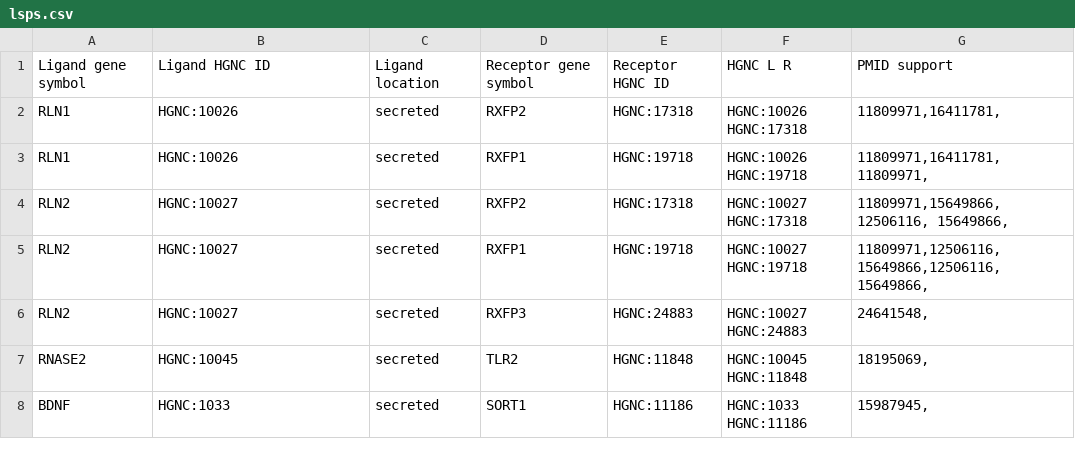
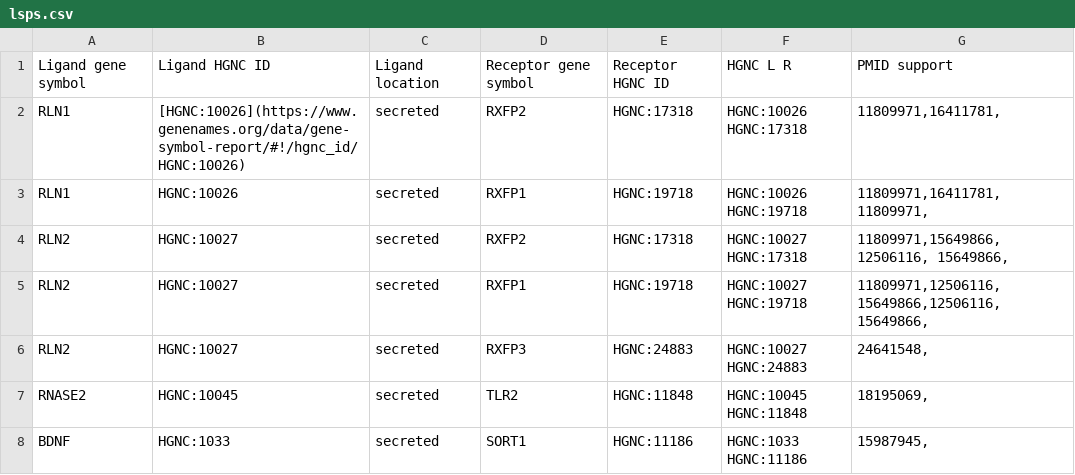
Before and after one commit to asrhou/NATMI, a CSV file: _data/lsps.csv, drawn as a sheet; only a part is shown.

Commit message:
Update lsps.csv

```diff
--- a/_data/lsps.csv
+++ b/_data/lsps.csv
@@ -1,3 +1,3 @@
 Ligand gene symbol,Ligand HGNC ID,Ligand location,Receptor gene symbol,Receptor HGNC ID,HGNC L R,PMID support
-RLN1,HGNC:10026,secreted,RXFP2,HGNC:17318,HGNC:10026 HGNC:17318,"11809971,16411781,"
+RLN1,[HGNC:10026](https://www.genenames.org/data/gene-symbol-report/#!/hgnc_id/HGNC:10026),secreted,RXFP2,HGNC:17318,HGNC:10026 HGNC:17318,"11809971,16411781,"
 RLN1,HGNC:10026,secreted,RXFP1,HGNC:19718,HGNC:10026 HGNC:19718,"11809971,16411781,11809971,"
```
